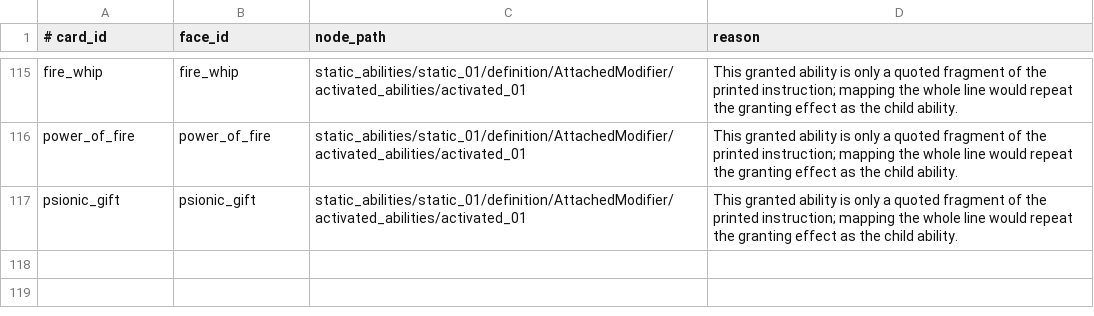
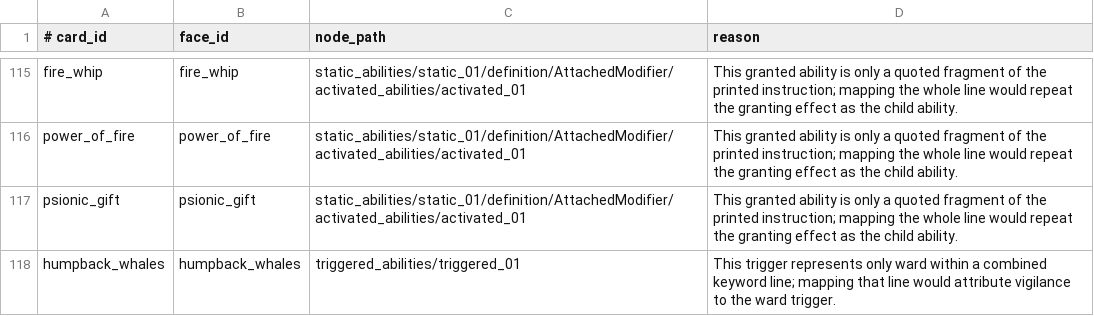
Before and after one commit to pizzaninja188/Cockatrice, a TSV file: tricerules/tricerules-cards/authoring/presentation-exceptions.tsv, drawn as a sheet; only a part is shown, gaps mark what is left out.

```diff
--- a/tricerules/tricerules-cards/authoring/presentation-exceptions.tsv
+++ b/tricerules/tricerules-cards/authoring/presentation-exceptions.tsv
@@ -117 +117,2 @@ power_of_fire	power_of_fire	static_abilities/static_01/definition/AttachedModifi
 psionic_gift	psionic_gift	static_abilities/static_01/definition/AttachedModifier/activated_abilities/activated_01	This granted ability is only a quoted fragment of the printed instruction; mapping the whole line would repeat the granting effect as the child ability.
+humpback_whales	humpback_whales	triggered_abilities/triggered_01	This trigger represents only ward within a combined keyword line; mapping that line would attribute vigilance to the ward trigger.
```
Also changed, not shown: tricerules/tricerules-cards/presentation/oracle_fingerprints.tsv, 6 other files.
